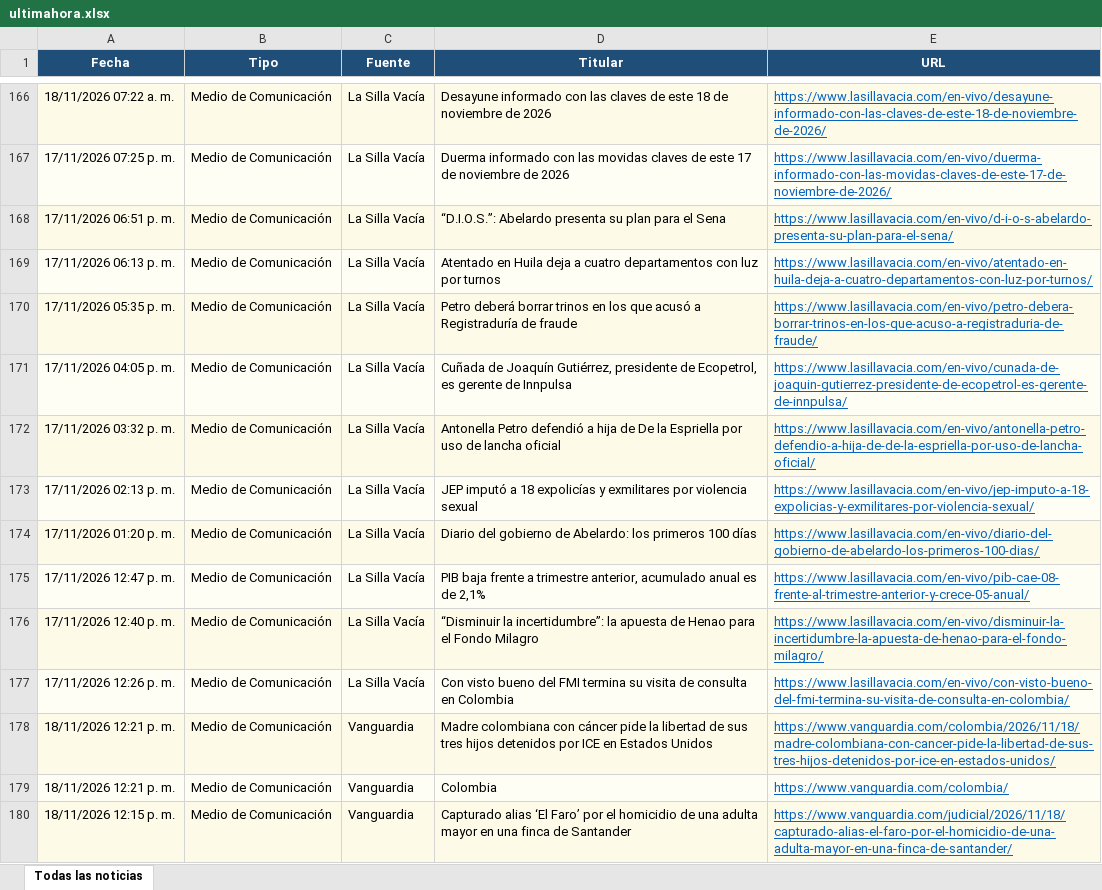
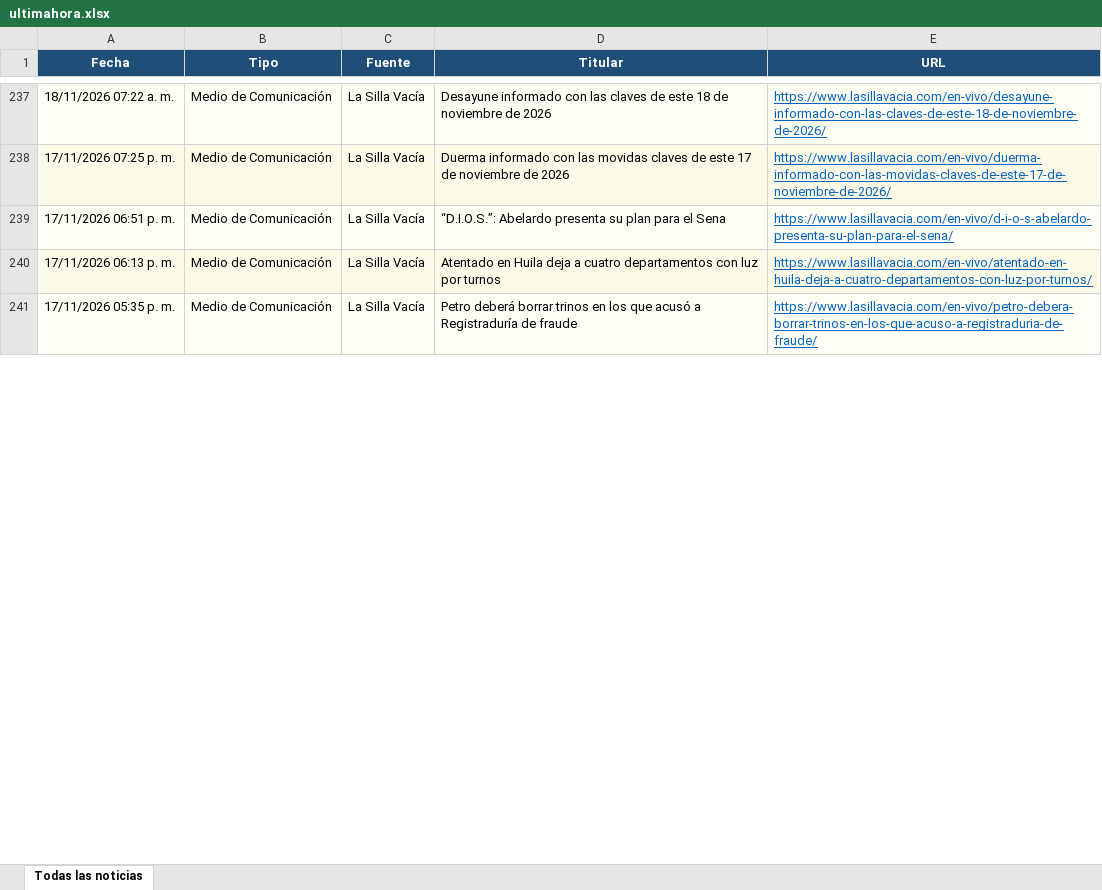
Before and after one commit to kevin961312/UltimaHora, an Excel workbook: docs/ultimahora.xlsx, sheet Todas las noticias, drawn as a sheet; only a part is shown, gaps mark what is left out; values as stored, in another font and other column widths than the file's, no borders; removed rows and columns are numbered as before the commit, all else as after; the diff covers the shown part only; the diff names each change by its address in the sheet, - before the commit and + after, or states it on an @@ line.

```diff
--- a/docs/ultimahora.xlsx (sheet Todas las noticias)
+++ b/docs/ultimahora.xlsx (sheet Todas las noticias)
-row 171: 17/11/2026 04:05 p. m. | Medio de Comunicación | La Silla Vacía | Cuñada de Joaquín Gutiérrez, presidente de Ecopetrol, es gerente de Innpulsa | https://www.lasillavacia.com/en-vivo/cunada-de-joaquin-gutierrez-presidente-de-ecopetrol-es-gerente-de-innpulsa/
-row 172: 17/11/2026 03:32 p. m. | Medio de Comunicación | La Silla Vacía | Antonella Petro defendió a hija de De la Espriella por uso de lancha oficial | https://www.lasillavacia.com/en-vivo/antonella-petro-defendio-a-hija-de-de-la-espriella-por-uso-de-lancha-oficial/
-row 173: 17/11/2026 02:13 p. m. | Medio de Comunicación | La Silla Vacía | JEP imputó a 18 expolicías y exmilitares por violencia sexual | https://www.lasillavacia.com/en-vivo/jep-imputo-a-18-expolicias-y-exmilitares-por-violencia-sexual/
-row 174: 17/11/2026 01:20 p. m. | Medio de Comunicación | La Silla Vacía | Diario del gobierno de Abelardo: los primeros 100 días | https://www.lasillavacia.com/en-vivo/diario-del-gobierno-de-abelardo-los-primeros-100-dias/
-row 175: 17/11/2026 12:47 p. m. | Medio de Comunicación | La Silla Vacía | PIB baja frente a trimestre anterior, acumulado anual es de 2,1% | https://www.lasillavacia.com/en-vivo/pib-cae-08-frente-al-trimestre-anterior-y-crece-05-anual/
-row 176: 17/11/2026 12:40 p. m. | Medio de Comunicación | La Silla Vacía | “Disminuir la incertidumbre”: la apuesta de Henao para el Fondo Milagro | https://www.lasillavacia.com/en-vivo/disminuir-la-incertidumbre-la-apuesta-de-henao-para-el-fondo-milagro/
-row 177: 17/11/2026 12:26 p. m. | Medio de Comunicación | La Silla Vacía | Con visto bueno del FMI termina su visita de consulta en Colombia | https://www.lasillavacia.com/en-vivo/con-visto-bueno-del-fmi-termina-su-visita-de-consulta-en-colombia/
-row 178: 18/11/2026 12:21 p. m. | Medio de Comunicación | Vanguardia | Madre colombiana con cáncer pide la libertad de sus tres hijos detenidos por ICE en Estados Unidos | https://www.vanguardia.com/colombia/2026/11/18/madre-colombiana-con-cancer-pide-la-libertad-de-sus-tres-hijos-detenidos-por-ice-en-estados-unidos/
-row 179: 18/11/2026 12:21 p. m. | Medio de Comunicación | Vanguardia | Colombia | https://www.vanguardia.com/colombia/
-row 180: 18/11/2026 12:15 p. m. | Medio de Comunicación | Vanguardia | Capturado alias ‘El Faro’ por el homicidio de una adulta mayor en una finca de Santander | https://www.vanguardia.com/judicial/2026/11/18/capturado-alias-el-faro-por-el-homicidio-de-una-adulta-mayor-en-una-finca-de-santander/
```
Also changed, not shown: other rows of this sheet, 1 other file.
